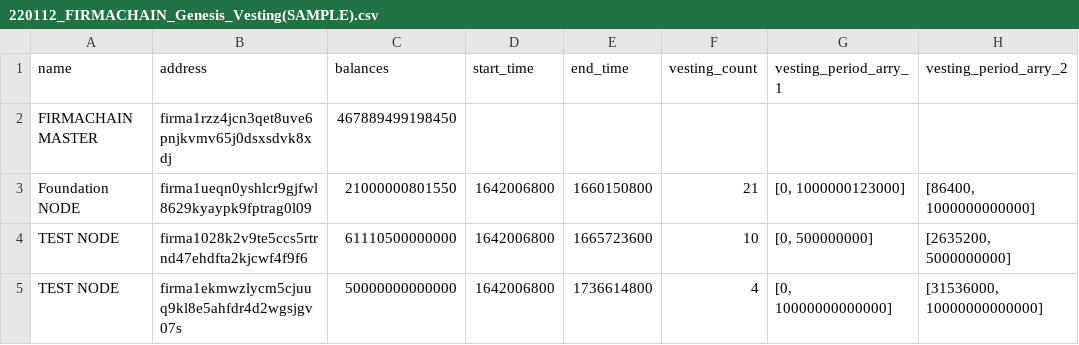
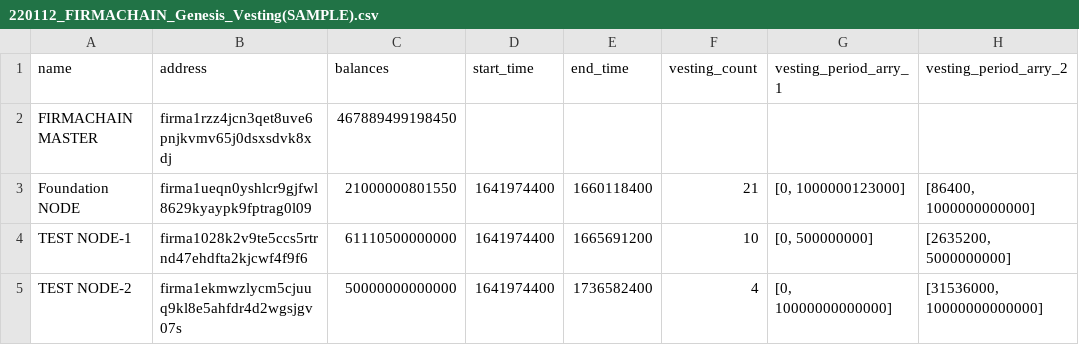
Before and after one commit to FirmaChain/firmachain-genesis-converter, a CSV file: sample/220112_FIRMACHAIN_Genesis_Vesting(SAMPLE).csv, drawn as a sheet; only a part is shown; the diff names each change by its address in the sheet, - before the commit and + after, or states it on an @@ line.

Commit message:
fix: - change sample files - remove duplicated parsed csv data

```diff
--- a/sample/220112_FIRMACHAIN_Genesis_Vesting(SAMPLE).csv
+++ b/sample/220112_FIRMACHAIN_Genesis_Vesting(SAMPLE).csv
-D3:D5 (start_time): 1642006800
+D3:D5 (start_time): 1641974400
-E3 (end_time): 1660150800
+E3 (end_time): 1660118400
-A4 (name): TEST NODE
+A4 (name): TEST NODE-1
-E4 (end_time): 1665723600
+E4 (end_time): 1665691200
-A5 (name): TEST NODE
+A5 (name): TEST NODE-2
-E5 (end_time): 1736614800
+E5 (end_time): 1736582400
```
Also changed, not shown: 4 other files.
